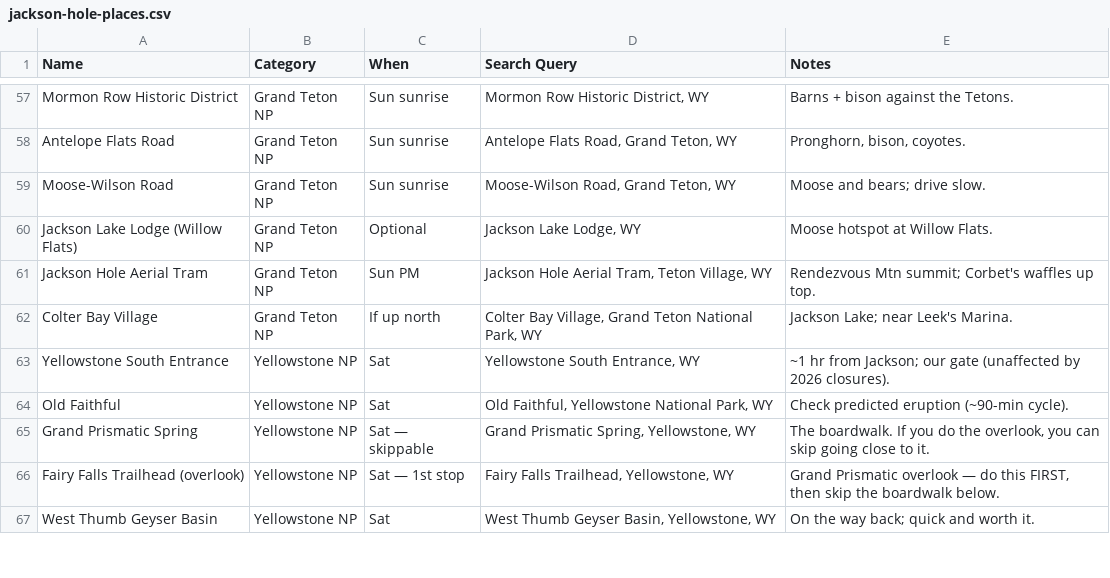
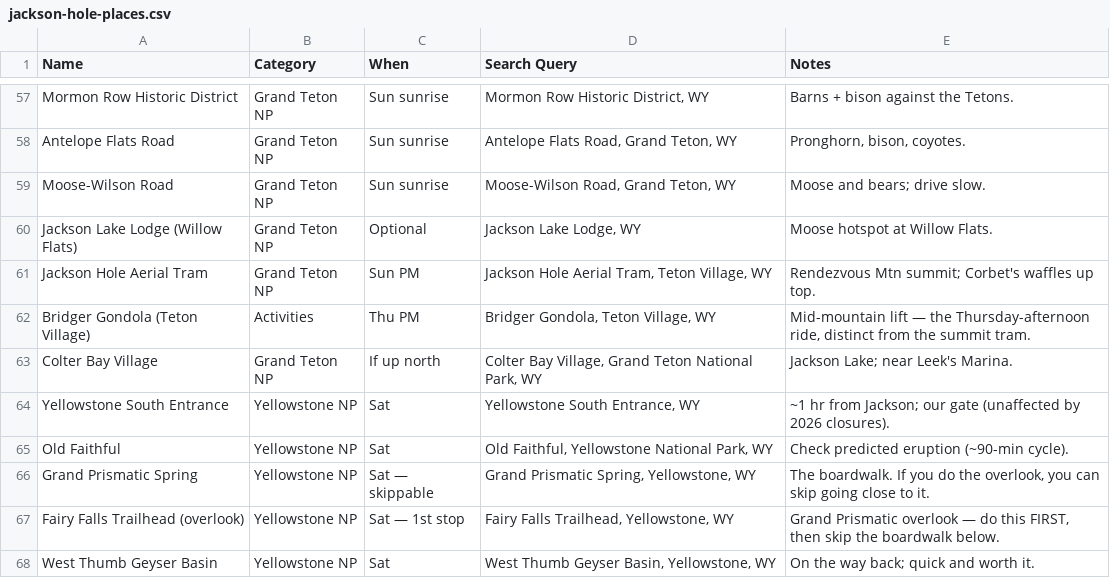
Before and after one commit to evantrapani-collab/jackson-hole-2026, a CSV file: maps/jackson-hole-places.csv, drawn as a sheet; only a part is shown, gaps mark what is left out.

Commit message:
Check-in confirmed at 4 PM; Thursday afternoon gets a real clock (#38)
Check-in is 4:00 PM, which answers a third of the RMR call and sizes the day:
~5 hours from the 10:19 AM landing with all the luggage riding along. Early
check-in is asked for but not promised and may carry a charge, so it's a bonus,
not a plan.

Drewes's afternoon (Dornan's, brewery in town, gondola at Teton Village,
check-in, out for the night) is now written as a clock. That surfaced three
things prose was hiding: bear spray falls off the itinerary and Thursday is the
only window for it; the DD job now starts at lunch rather than midnight; and
Thursday's "gondola" and Sunday's "tram" are two different lifts, so if
Thursday takes the tram, Sunday's afternoon needs a different answer.

Dornan's now appears in two slots and is flagged so the double-booking is a
choice, not an accident. Pre-stock groceries promoted to the recommendation.
Bridger Gondola added to the maps layer (80 places).

```diff
--- a/maps/jackson-hole-places.csv
+++ b/maps/jackson-hole-places.csv
@@ -61,2 +61,3 @@ Jackson Lake Lodge (Willow Flats),Grand Teton NP,Optional,"Jackson Lake Lodge, W
 Jackson Hole Aerial Tram,Grand Teton NP,Sun PM,"Jackson Hole Aerial Tram, Teton Village, WY",Rendezvous Mtn summit; Corbet's waffles up top.
+Bridger Gondola (Teton Village),Activities,Thu PM,"Bridger Gondola, Teton Village, WY","Mid-mountain lift — the Thursday-afternoon ride, distinct from the summit tram."
 Colter Bay Village,Grand Teton NP,If up north,"Colter Bay Village, Grand Teton National Park, WY",Jackson Lake; near Leek's Marina.
```
Also changed, not shown: 10 other files.
